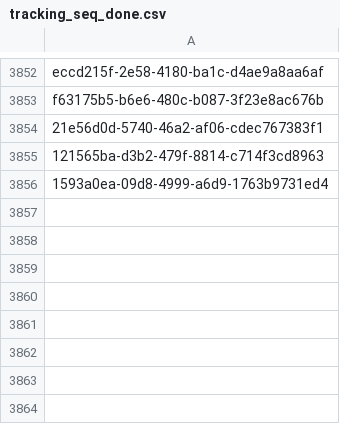
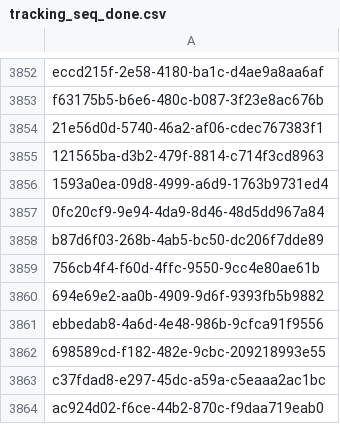
Before and after one commit to inbo/fis-rem-tracking, a CSV file: GMU8/Input/tracking_seq_done.csv, drawn as a sheet; only a part is shown, gaps mark what is left out; the diff names each change by its address in the sheet, - before the commit and + after, or states it on an @@ line.

Commit message:
Update tracking_seq_done.csv
#13

```diff
--- a/GMU8/Input/tracking_seq_done.csv
+++ b/GMU8/Input/tracking_seq_done.csv
+row 3857: 0fc20cf9-9e94-4da9-8d46-48d5dd967a84
+row 3858: b87d6f03-268b-4ab5-bc50-dc206f7dde89
+row 3859: 756cb4f4-f60d-4ffc-9550-9cc4e80ae61b
+row 3860: 694e69e2-aa0b-4909-9d6f-9393fb5b9882
+row 3861: ebbedab8-4a6d-4e48-986b-9cfca91f9556
+row 3862: 698589cd-f182-482e-9cbc-209218993e55
+row 3863: c37fdad8-e297-45dc-a59a-c5eaaa2ac1bc
+row 3864: ac924d02-f6ce-44b2-870c-f9daa719eab0
```
